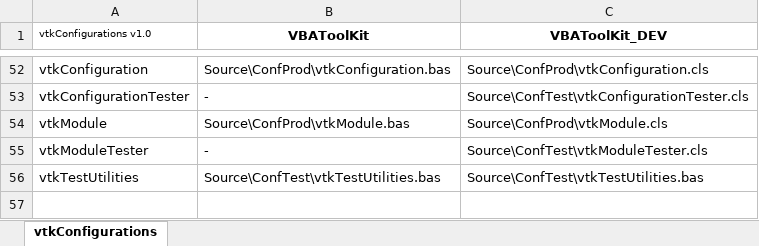
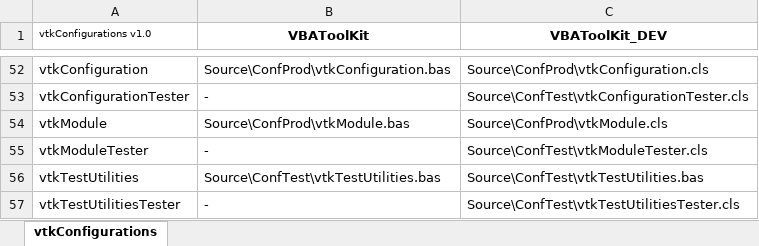
Before and after one commit to jpimbert/VBAToolKit, an Excel workbook: Project/VBAToolKit_DEV.xlsm, sheet vtkConfigurations, drawn as a sheet; only a part is shown, gaps mark what is left out; values as stored, in another font and other column widths than the file's, no borders; the diff names each change by its address in the sheet, - before the commit and + after, or states it on an @@ line.

Commit message:
Add the test file for vtkTestUtilities

```diff
--- a/Project/VBAToolKit_DEV.xlsm (sheet vtkConfigurations)
+++ b/Project/VBAToolKit_DEV.xlsm (sheet vtkConfigurations)
+row 57: vtkTestUtilitiesTester | - | Source\ConfTest\vtkTestUtilitiesTester.cls
```
Also changed, not shown: 1 other file.
